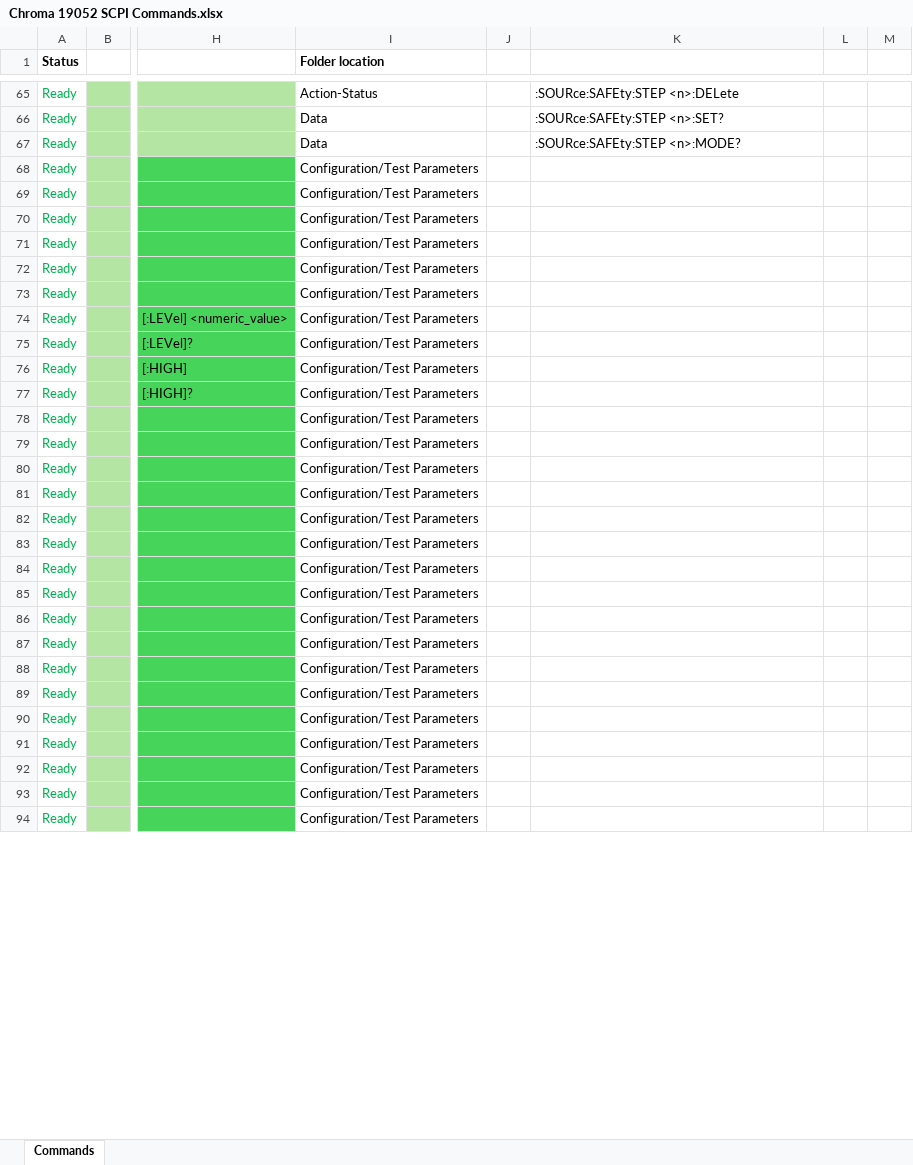
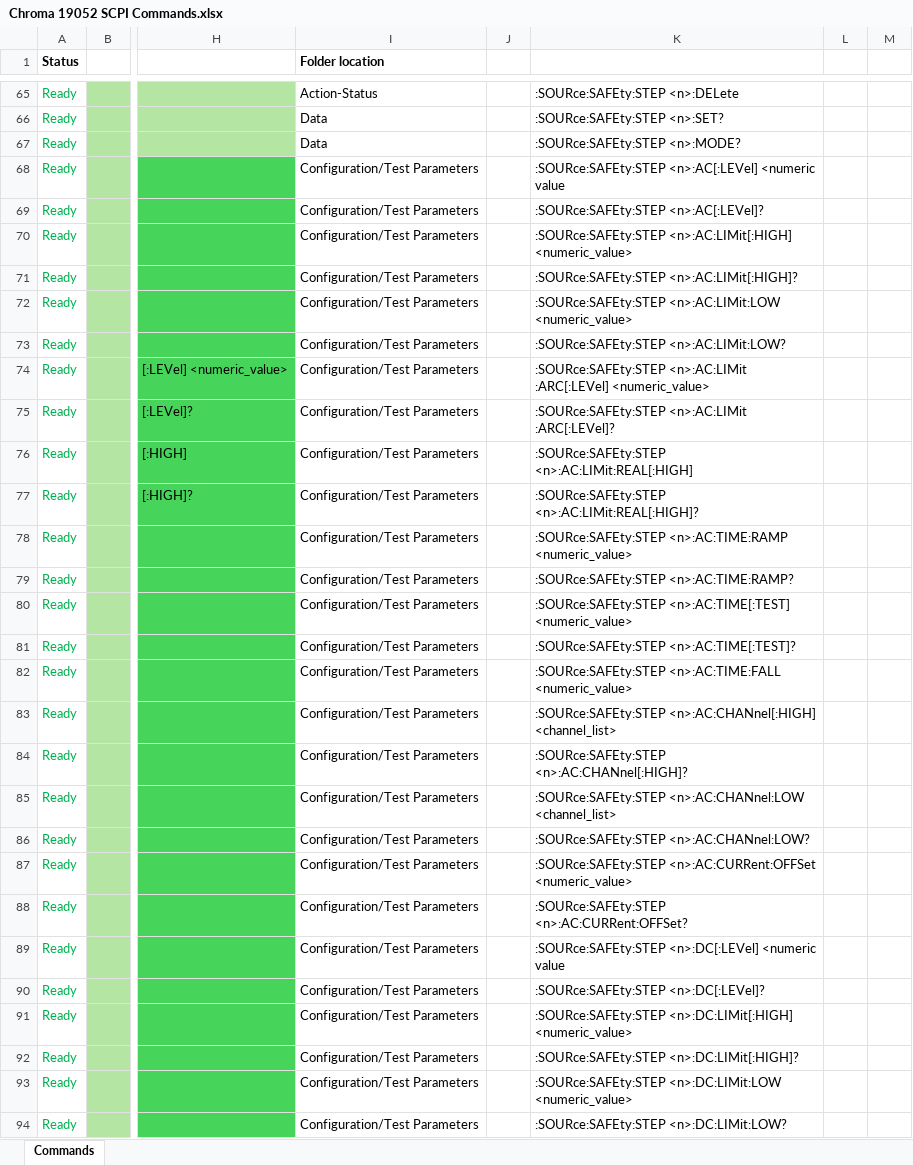
Before and after one commit to rnt-code/CHROMA-1905X-series-Driver, an Excel workbook: Chroma 19052 SCPI Commands.xlsx, sheet Commands, drawn as a sheet; only a part is shown, gaps mark what is left out; values as stored, in another font and other column widths than the file's, no borders; the diff covers the shown part only; the diff names each change by its address in the sheet, - before the commit and + after, or states it on an @@ line.

```diff
--- a/Chroma 19052 SCPI Commands.xlsx (sheet Commands)
+++ b/Chroma 19052 SCPI Commands.xlsx (sheet Commands)
-K68: (empty)
+K68: :SOURce:SAFEty:STEP <n>:AC[:LEVel] <numeric value
-K69: (empty)
+K69: :SOURce:SAFEty:STEP <n>:AC[:LEVel]?
-K70: (empty)
+K70: :SOURce:SAFEty:STEP <n>:AC:LIMit[:HIGH] <numeric_value>
-K71: (empty)
+K71: :SOURce:SAFEty:STEP <n>:AC:LIMit[:HIGH]?
-K72: (empty)
+K72: :SOURce:SAFEty:STEP <n>:AC:LIMit:LOW <numeric_value>
-K73: (empty)
+K73: :SOURce:SAFEty:STEP <n>:AC:LIMit:LOW?
-K74: (empty)
+K74: :SOURce:SAFEty:STEP <n>:AC:LIMit :ARC[:LEVel] <numeric_value>
-K75: (empty)
+K75: :SOURce:SAFEty:STEP <n>:AC:LIMit :ARC[:LEVel]?
-K76: (empty)
+K76: :SOURce:SAFEty:STEP <n>:AC:LIMit:REAL[:HIGH]
-K77: (empty)
+K77: :SOURce:SAFEty:STEP <n>:AC:LIMit:REAL[:HIGH]?
-K78: (empty)
+K78: :SOURce:SAFEty:STEP <n>:AC:TIME:RAMP <numeric_value>
-K79: (empty)
+K79: :SOURce:SAFEty:STEP <n>:AC:TIME:RAMP?
-K80: (empty)
+K80: :SOURce:SAFEty:STEP <n>:AC:TIME[:TEST] <numeric_value>
-K81: (empty)
+K81: :SOURce:SAFEty:STEP <n>:AC:TIME[:TEST]?
-K82: (empty)
+K82: :SOURce:SAFEty:STEP <n>:AC:TIME:FALL <numeric_value>
-K83: (empty)
+K83: :SOURce:SAFEty:STEP <n>:AC:CHANnel[:HIGH] <channel_list>
-K84: (empty)
+K84: :SOURce:SAFEty:STEP <n>:AC:CHANnel[:HIGH]?
-K85: (empty)
+K85: :SOURce:SAFEty:STEP <n>:AC:CHANnel:LOW <channel_list>
-K86: (empty)
+K86: :SOURce:SAFEty:STEP <n>:AC:CHANnel:LOW?
-K87: (empty)
+K87: :SOURce:SAFEty:STEP <n>:AC:CURRent:OFFSet <numeric_value>
-K88: (empty)
+K88: :SOURce:SAFEty:STEP <n>:AC:CURRent:OFFSet?
-K89: (empty)
+K89: :SOURce:SAFEty:STEP <n>:DC[:LEVel] <numeric value
-K90: (empty)
+K90: :SOURce:SAFEty:STEP <n>:DC[:LEVel]?
-K91: (empty)
+K91: :SOURce:SAFEty:STEP <n>:DC:LIMit[:HIGH] <numeric_value>
-K92: (empty)
+K92: :SOURce:SAFEty:STEP <n>:DC:LIMit[:HIGH]?
-K93: (empty)
+K93: :SOURce:SAFEty:STEP <n>:DC:LIMit:LOW <numeric_value>
-K94: (empty)
+K94: :SOURce:SAFEty:STEP <n>:DC:LIMit:LOW?
```
Also changed, not shown: 54 edited cells and cell formats elsewhere in this sheet, 6 other files.
